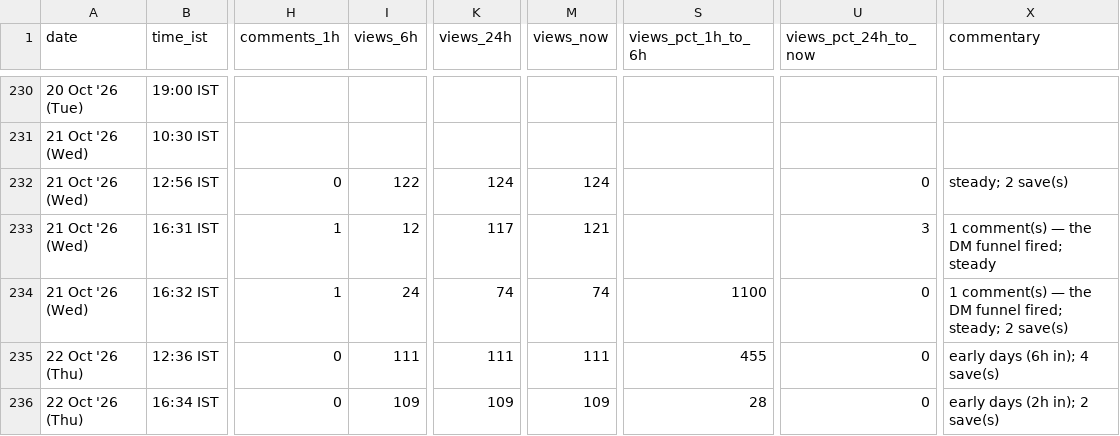
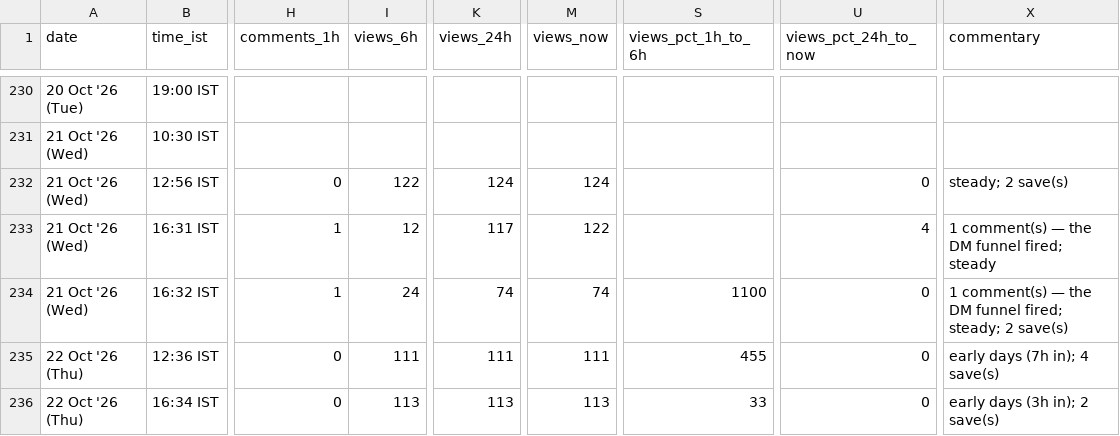
Before and after one commit to archit-akg13/architmittal.com, a CSV file: public/metrics/posts.csv, drawn as a sheet; only a part is shown, gaps mark what is left out; the diff names each change by its address in the sheet, - before the commit and + after, or states it on an @@ line.

```diff
--- a/public/metrics/posts.csv
+++ b/public/metrics/posts.csv
-M233 (views_now): 121
+M233 (views_now): 122
-U233 (views_pct_24h_to_now): 3
+U233 (views_pct_24h_to_now): 4
-X235 (commentary): early days (6h in); 4 save(s)
+X235 (commentary): early days (7h in); 4 save(s)
-I236 (views_6h): 109
+I236 (views_6h): 113
-K236 (views_24h): 109
+K236 (views_24h): 113
-M236 (views_now): 109
+M236 (views_now): 113
-S236 (views_pct_1h_to_6h): 28
+S236 (views_pct_1h_to_6h): 33
-X236 (commentary): early days (2h in); 2 save(s)
+X236 (commentary): early days (3h in); 2 save(s)
```
Also changed, not shown: public/metrics/daily.csv, public/metrics/status.csv.
